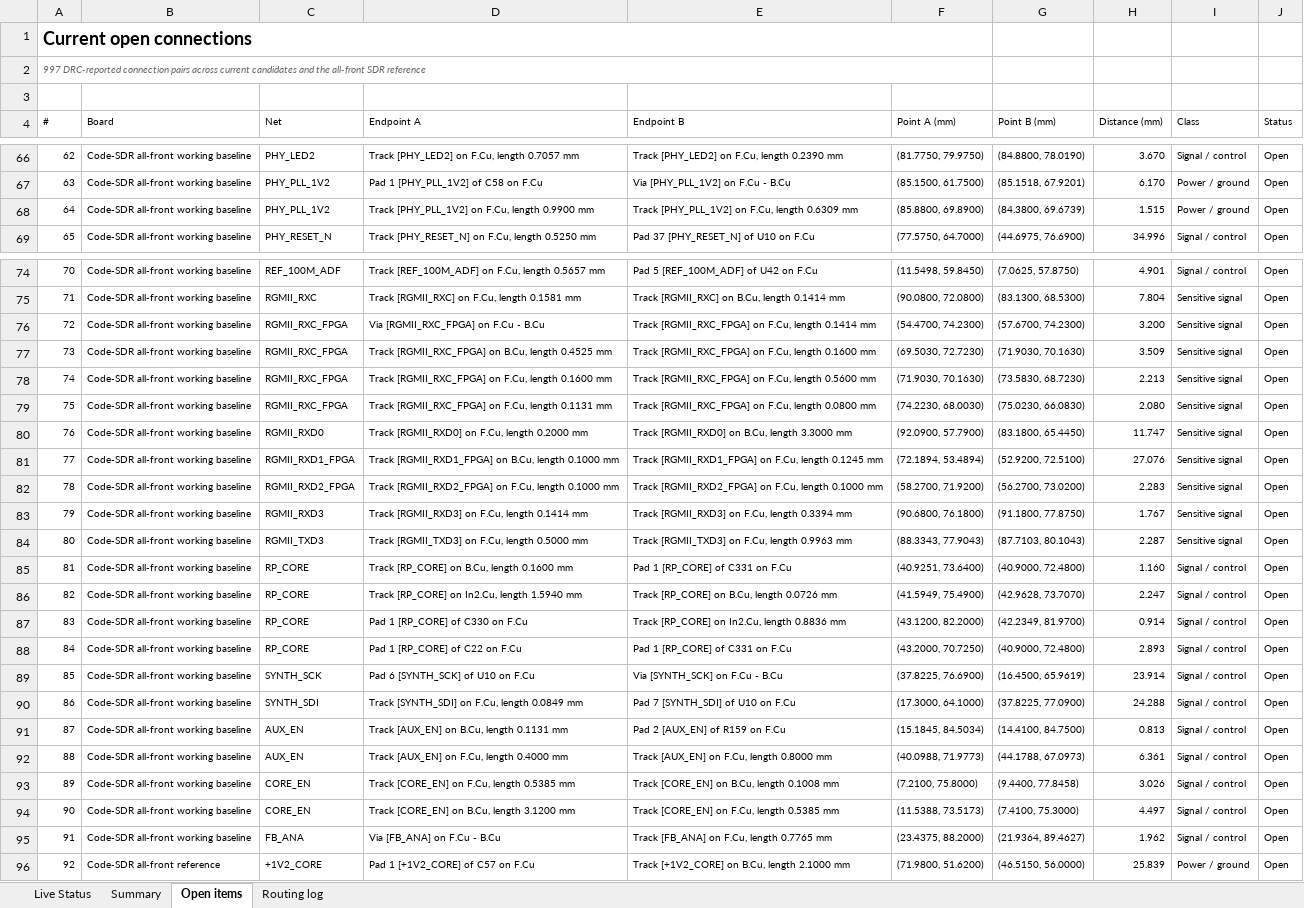
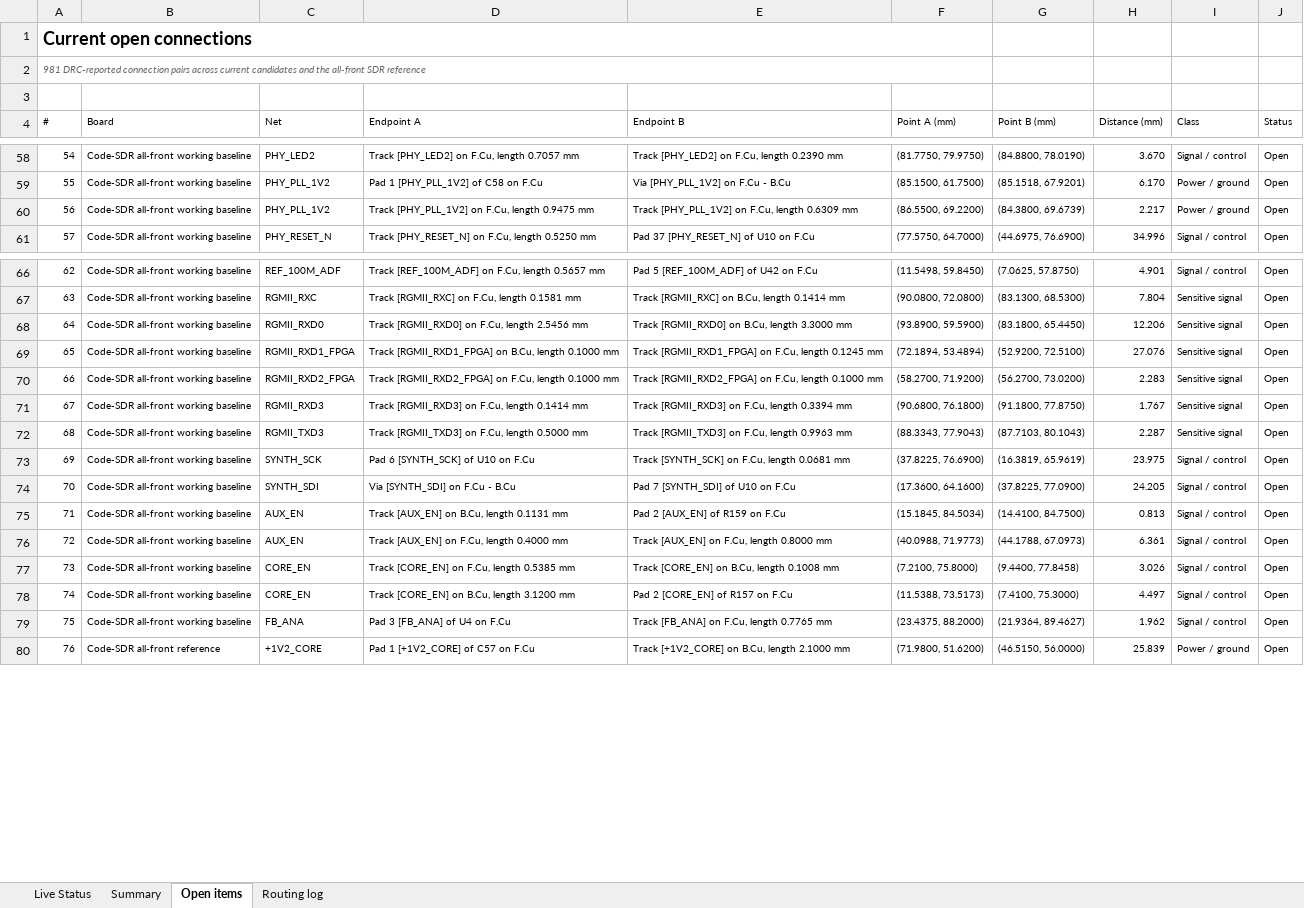
Before and after one commit to iamdarshg/Code-SDR, an Excel workbook: outputs/code-sdr-routing/Code-SDR-routing-progress.xlsx, sheet Open items, drawn as a sheet; only a part is shown, gaps mark what is left out; values as stored, in another font and other column widths than the file's, no borders; table styles not drawn; removed rows and columns are numbered as before the commit, all else as after; the diff covers the shown part only; the diff names each change by its address in the sheet, - before the commit and + after, or states it on an @@ line.

Commit message:
hardware: close sixteen analog and RGMII gaps

```diff
--- a/outputs/code-sdr-routing/Code-SDR-routing-progress.xlsx (sheet Open items)
+++ b/outputs/code-sdr-routing/Code-SDR-routing-progress.xlsx (sheet Open items)
@@ column A (#) renumbered from row 2 down @@
-D60 (Endpoint A): Track [PHY_PLL_1V2] on F.Cu, length 0.9900 mm
+D60 (Endpoint A): Track [PHY_PLL_1V2] on F.Cu, length 0.9475 mm
-F60 (Point A (mm)): (85.8800, 69.8900)
+F60 (Point A (mm)): (86.5500, 69.2200)
-H60 (Distance (mm)): 1.515
+H60 (Distance (mm)): 2.217
-row 76: 72 | Code-SDR all-front working baseline | RGMII_RXC_FPGA | Via [RGMII_RXC_FPGA] on F.Cu - B.Cu | Track [RGMII_RXC_FPGA] on F.Cu, length 0.1414 mm | (54.4700, 74.2300) | (57.6700, 74.2300) | 3.200 | Sensitive signal | Open
-row 77: 73 | Code-SDR all-front working baseline | RGMII_RXC_FPGA | Track [RGMII_RXC_FPGA] on B.Cu, length 0.4525 mm | Track [RGMII_RXC_FPGA] on F.Cu, length 0.1600 mm | (69.5030, 72.7230) | (71.9030, 70.1630) | 3.509 | Sensitive signal | Open
-row 78: 74 | Code-SDR all-front working baseline | RGMII_RXC_FPGA | Track [RGMII_RXC_FPGA] on F.Cu, length 0.1600 mm | Track [RGMII_RXC_FPGA] on F.Cu, length 0.5600 mm | (71.9030, 70.1630) | (73.5830, 68.7230) | 2.213 | Sensitive signal | Open
-row 79: 75 | Code-SDR all-front working baseline | RGMII_RXC_FPGA | Track [RGMII_RXC_FPGA] on F.Cu, length 0.1131 mm | Track [RGMII_RXC_FPGA] on F.Cu, length 0.0800 mm | (74.2230, 68.0030) | (75.0230, 66.0830) | 2.080 | Sensitive signal | Open
-D68 (Endpoint A): Track [RGMII_RXD0] on F.Cu, length 0.2000 mm
+D68 (Endpoint A): Track [RGMII_RXD0] on F.Cu, length 2.5456 mm
-F68 (Point A (mm)): (92.0900, 57.7900)
+F68 (Point A (mm)): (93.8900, 59.5900)
-H68 (Distance (mm)): 11.747
+H68 (Distance (mm)): 12.206
-row 85: 81 | Code-SDR all-front working baseline | RP_CORE | Track [RP_CORE] on B.Cu, length 0.1600 mm | Pad 1 [RP_CORE] of C331 on F.Cu | (40.9251, 73.6400) | (40.9000, 72.4800) | 1.160 | Signal / control | Open
-row 86: 82 | Code-SDR all-front working baseline | RP_CORE | Track [RP_CORE] on In2.Cu, length 1.5940 mm | Track [RP_CORE] on B.Cu, length 0.0726 mm | (41.5949, 75.4900) | (42.9628, 73.7070) | 2.247 | Signal / control | Open
-row 87: 83 | Code-SDR all-front working baseline | RP_CORE | Pad 1 [RP_CORE] of C330 on F.Cu | Track [RP_CORE] on In2.Cu, length 0.8836 mm | (43.1200, 82.2000) | (42.2349, 81.9700) | 0.914 | Signal / control | Open
-row 88: 84 | Code-SDR all-front working baseline | RP_CORE | Pad 1 [RP_CORE] of C22 on F.Cu | Pad 1 [RP_CORE] of C331 on F.Cu | (43.2000, 70.7250) | (40.9000, 72.4800) | 2.893 | Signal / control | Open
-E73 (Endpoint B): Via [SYNTH_SCK] on F.Cu - B.Cu
+E73 (Endpoint B): Track [SYNTH_SCK] on F.Cu, length 0.0681 mm
-G73 (Point B (mm)): (16.4500, 65.9619)
+G73 (Point B (mm)): (16.3819, 65.9619)
-H73 (Distance (mm)): 23.914
+H73 (Distance (mm)): 23.975
-D74 (Endpoint A): Track [SYNTH_SDI] on F.Cu, length 0.0849 mm
+D74 (Endpoint A): Via [SYNTH_SDI] on F.Cu - B.Cu
-F74 (Point A (mm)): (17.3000, 64.1000)
+F74 (Point A (mm)): (17.3600, 64.1600)
-H74 (Distance (mm)): 24.288
+H74 (Distance (mm)): 24.205
-E78 (Endpoint B): Track [CORE_EN] on F.Cu, length 0.5385 mm
+E78 (Endpoint B): Pad 2 [CORE_EN] of R157 on F.Cu
-D79 (Endpoint A): Via [FB_ANA] on F.Cu - B.Cu
+D79 (Endpoint A): Pad 3 [FB_ANA] of U4 on F.Cu
```
Also changed, not shown: 8 removed rows, 11 edited cells and cell formats elsewhere in this sheet, sheet Live Status, sheet Routing log, sheet Summary, 4 other files.
